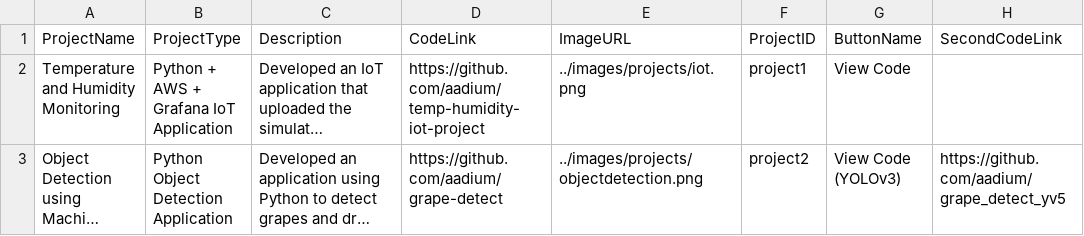
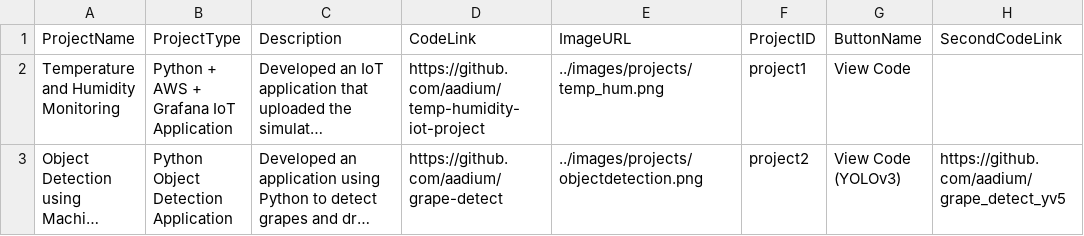
Before and after one commit to aadium/PersonalWebsite, a CSV file: CSV/projects.csv, drawn as a sheet; only a part is shown; long unchanged cells end in …; the diff covers the shown part only; the diff names each change by its address in the sheet, - before the commit and + after, or states it on an @@ line.

Commit message:
modified projects

```diff
--- a/CSV/projects.csv
+++ b/CSV/projects.csv
-E2 (ImageURL): ../images/projects/iot.png
+E2 (ImageURL): ../images/projects/temp_hum.png
```
Also changed, not shown: 1 added row and 1 edited cell elsewhere in this file, 6 other files.
